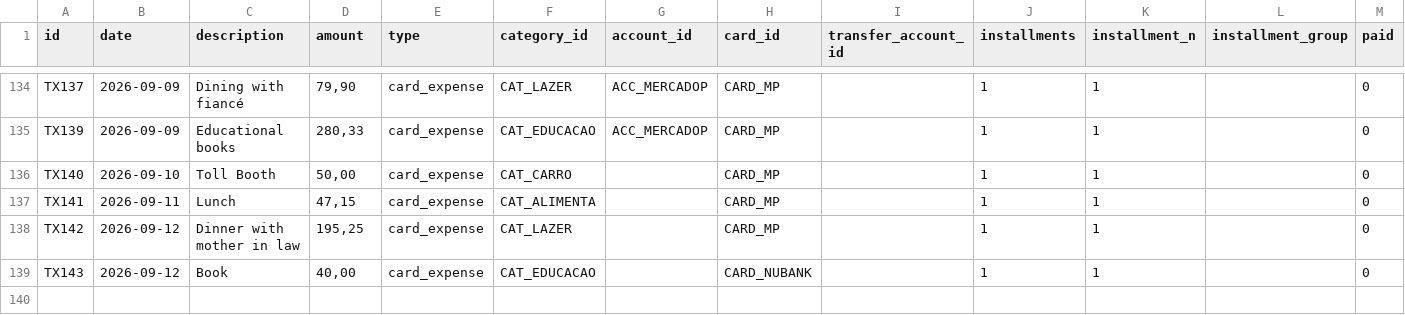
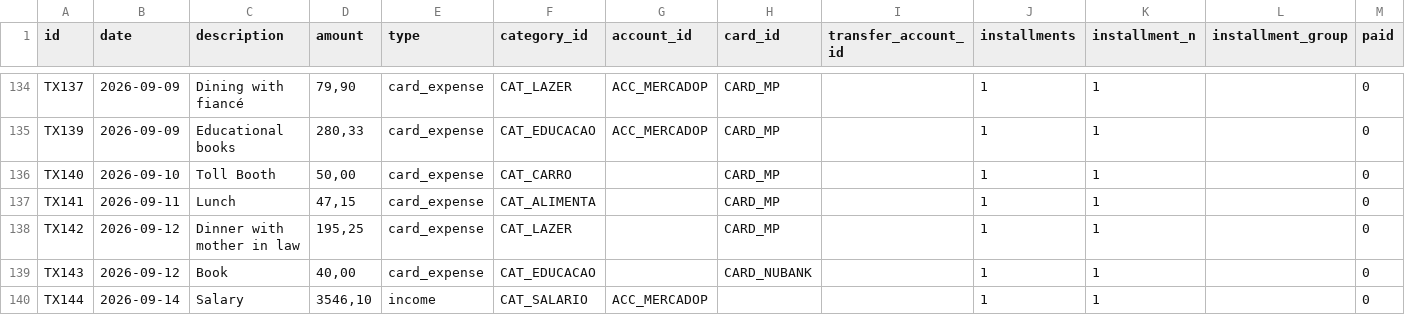
Before and after one commit to duducm2/scripts, a CSV file: finances/data/transactions.csv, drawn as a sheet; only a part is shown, gaps mark what is left out.

```diff
--- a/finances/data/transactions.csv
+++ b/finances/data/transactions.csv
@@ -139 +139,2 @@ TX142,2026-09-12,Dinner with mother in law,"195,25",card_expense,CAT_LAZER,,CARD
 TX143,2026-09-12,Book,"40,00",card_expense,CAT_EDUCACAO,,CARD_NUBANK,,1,1,,0
+TX144,2026-09-14,Salary,"3546,10",income,CAT_SALARIO,ACC_MERCADOP,,,1,1,,0
```
Also changed, not shown: finances/data/accounts.csv, 3 other files.
